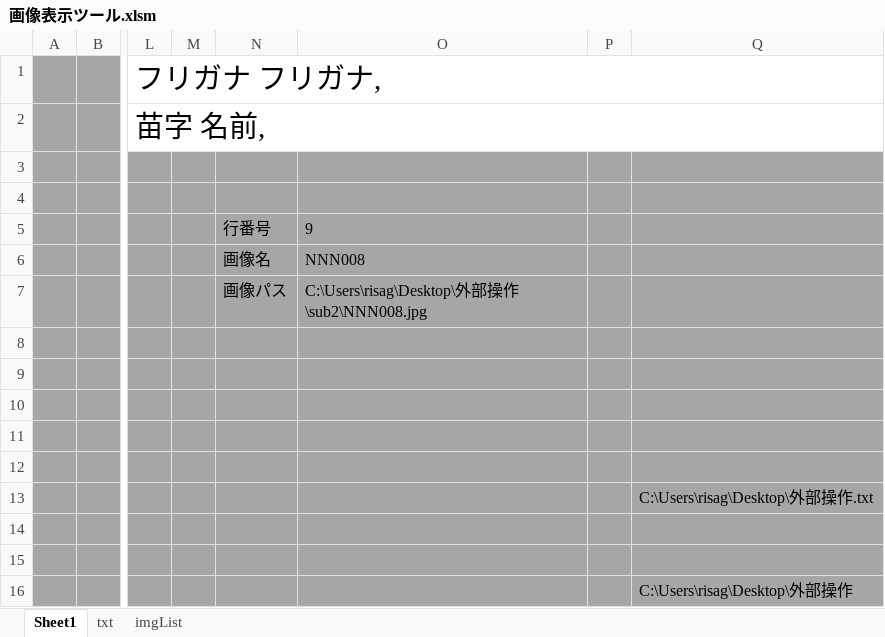
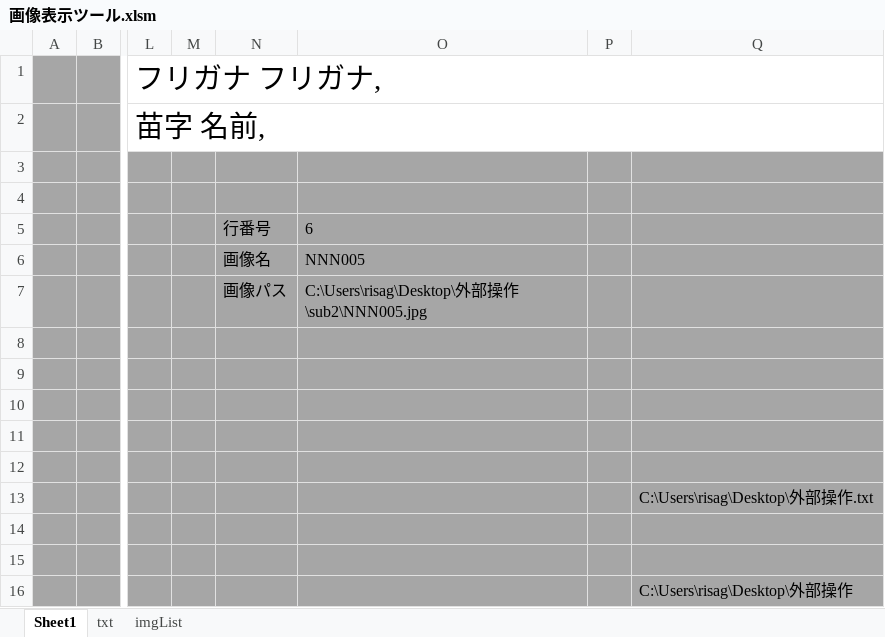
Before and after one commit to papyoza700/-, an Excel workbook: 画像表示ツール.xlsm, sheet Sheet1, drawn as a sheet; only a part is shown, gaps mark what is left out; values as stored, in another font and other column widths than the file's, no borders; charts and pictures not drawn; the diff names each change by its address in the sheet, - before the commit and + after, or states it on an @@ line.

Commit message:
高速版ver2.1
高速版ver2.1

```diff
--- a/画像表示ツール.xlsm (sheet Sheet1)
+++ b/画像表示ツール.xlsm (sheet Sheet1)
-O5: 9
+O5: 6
-O6: NNN008
+O6: NNN005
-O7: C:\Users\risag\Desktop\外部操作\sub2\NNN008.jpg
+O7: C:\Users\risag\Desktop\外部操作\sub2\NNN005.jpg
```
Also changed, not shown: charts or pictures.
